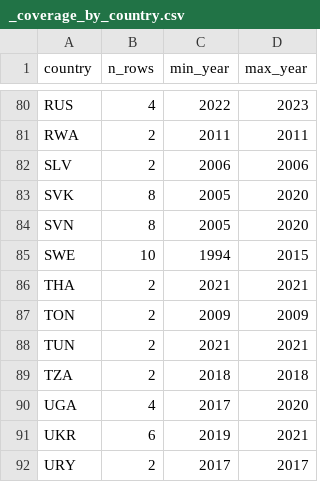
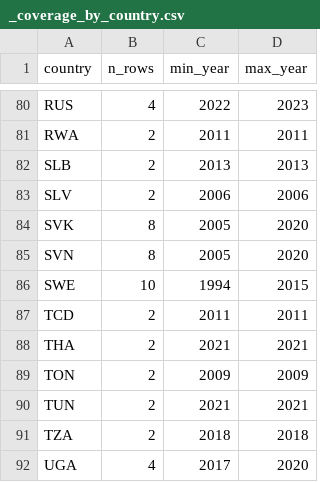
Before and after one commit to myon-bioinformatics/Aoi, a CSV file: research/staple-price-survey/adjacent_food_share_urban_rural/_coverage_by_country.csv, drawn as a sheet; only a part is shown, gaps mark what is left out; the shorter side is filled out with more unchanged rows; the diff names each change by its address in the sheet, - before the commit and + after, or states it on an @@ line.

```diff
--- a/research/staple-price-survey/adjacent_food_share_urban_rural/_coverage_by_country.csv
+++ b/research/staple-price-survey/adjacent_food_share_urban_rural/_coverage_by_country.csv
+row 82: SLB | 2 | 2013 | 2013
+row 87: TCD | 2 | 2011 | 2011
```
Also changed, not shown: research/staple-price-survey/adjacent_food_share_by_income/_coverage_by_country.csv, research/staple-price-survey/adjacent_food_share_by_income/adjacent_food_share_by_income_vertical.csv, 8 other files.
